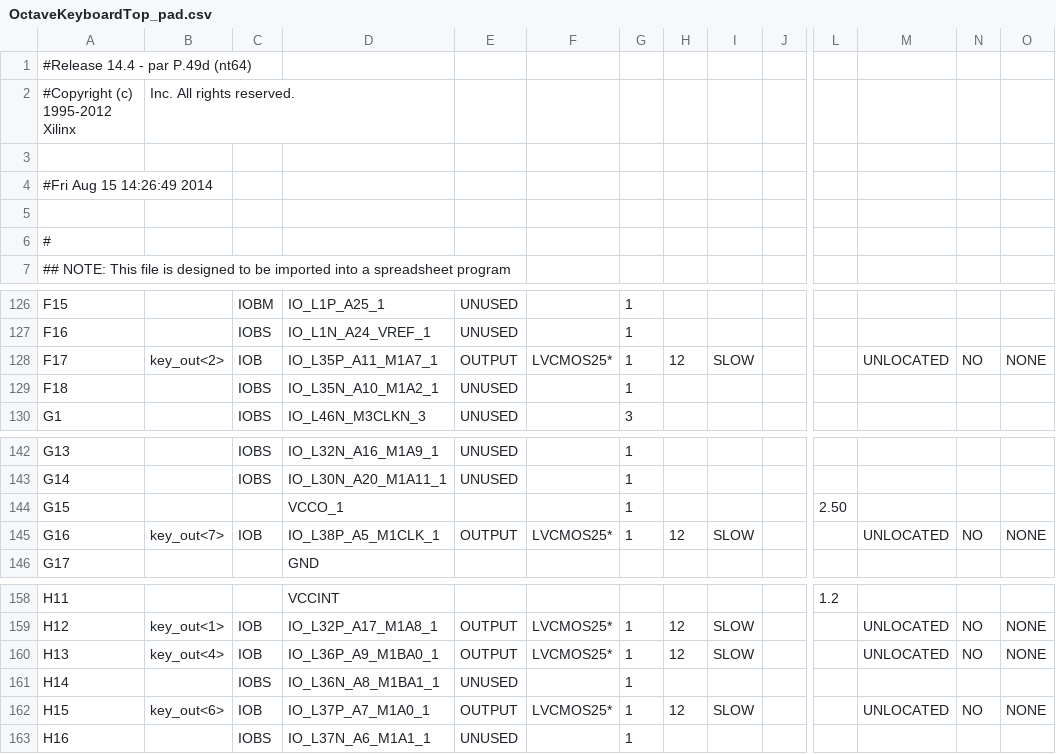
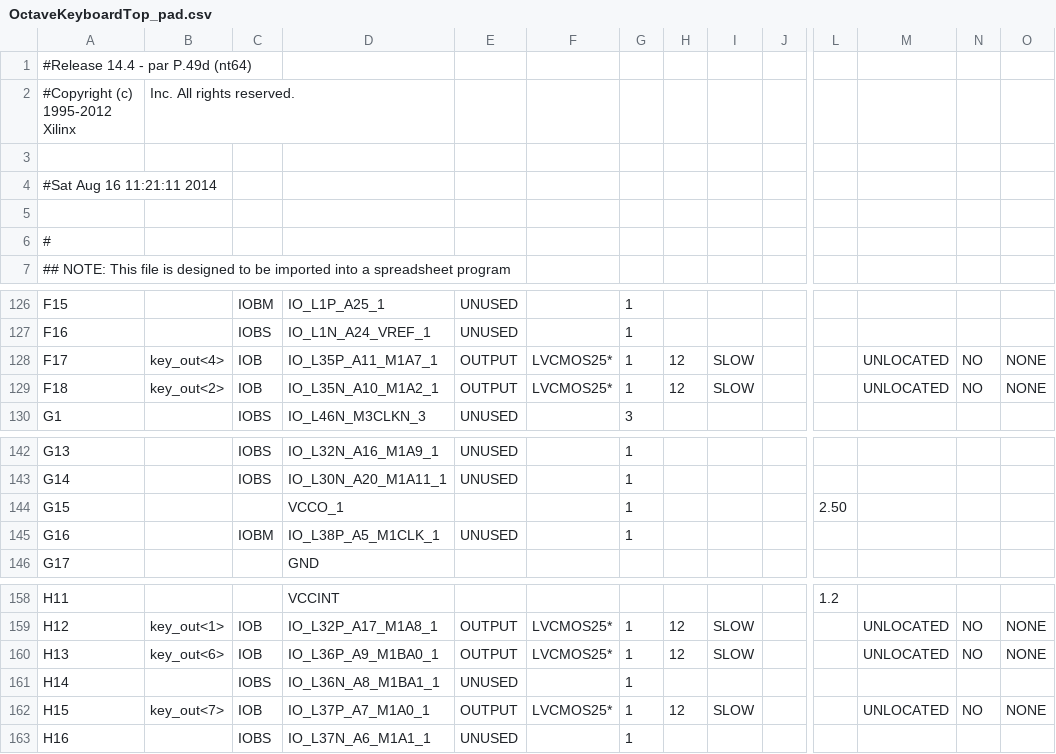
Before and after one commit to cheniel/octave-keyboard, a CSV file: OctaveKeyboard/OctaveKeyboardTop_pad.csv, drawn as a sheet; only a part is shown, gaps mark what is left out; the diff names each change by its address in the sheet, - before the commit and + after, or states it on an @@ line.

```diff
--- a/OctaveKeyboard/OctaveKeyboardTop_pad.csv
+++ b/OctaveKeyboard/OctaveKeyboardTop_pad.csv
-A4: #Fri Aug 15 14:26:49 2014
+A4: #Sat Aug 16 11:21:11 2014
-B128: key_out<2>
+B128: key_out<4>
-B129: (empty)
+B129: key_out<2>
-C129: IOBS
+C129: IOB
-E129: UNUSED
+E129: OUTPUT
-F129: (empty)
+F129: LVCMOS25*
-H129: (empty)
+H129: 12
-I129: (empty)
+I129: SLOW
-M129: (empty)
+M129: UNLOCATED
-N129: (empty)
+N129: NO
-O129: (empty)
+O129: NONE
-B145: key_out<7>
+B145: (empty)
-C145: IOB
+C145: IOBM
-E145: OUTPUT
+E145: UNUSED
-F145: LVCMOS25*
+F145: (empty)
-H145: 12
+H145: (empty)
-I145: SLOW
+I145: (empty)
-M145: UNLOCATED
+M145: (empty)
-N145: NO
+N145: (empty)
-O145: NONE
+O145: (empty)
-B160: key_out<4>
+B160: key_out<6>
-B162: key_out<6>
+B162: key_out<7>
```
Also changed, not shown: 32 other files.
